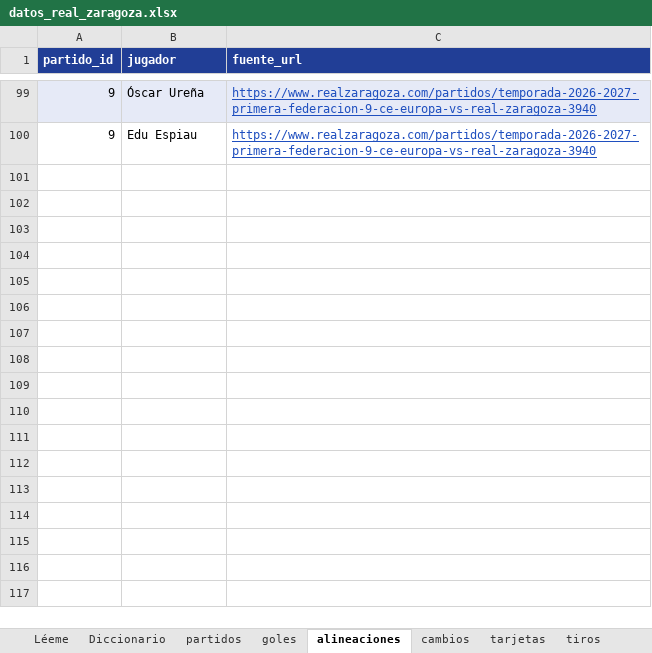
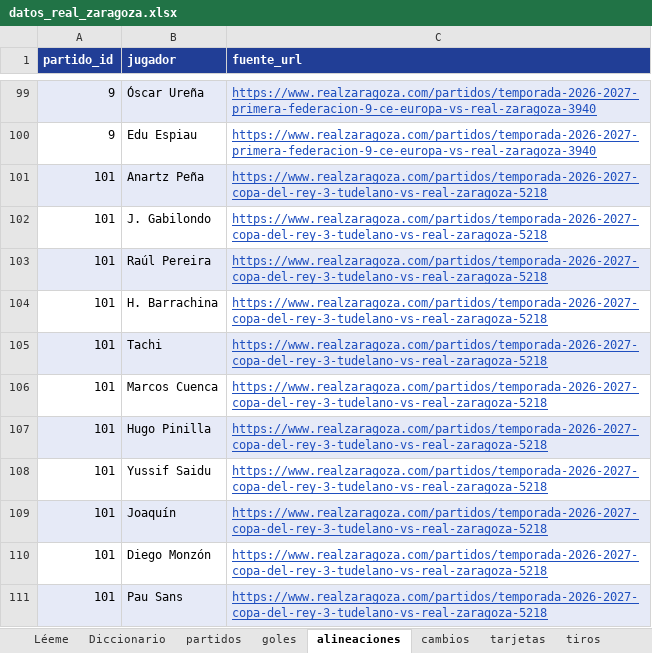
Before and after one commit to lineadepase/lineadepase.github.io, an Excel workbook: analisis/real-zaragoza/datos/tablas/datos_real_zaragoza.xlsx, sheet alineaciones, drawn as a sheet; only a part is shown, gaps mark what is left out; values as stored, in another font and other column widths than the file's, no borders; the diff names each change by its address in the sheet, - before the commit and + after, or states it on an @@ line.

```diff
--- a/analisis/real-zaragoza/datos/tablas/datos_real_zaragoza.xlsx (sheet alineaciones)
+++ b/analisis/real-zaragoza/datos/tablas/datos_real_zaragoza.xlsx (sheet alineaciones)
+row 101: 101 | Anartz Peña | https://www.realzaragoza.com/partidos/temporada-2026-2027-copa-del-rey-3-tudelano-vs-real-zaragoza-5218
+row 102: 101 | J. Gabilondo | https://www.realzaragoza.com/partidos/temporada-2026-2027-copa-del-rey-3-tudelano-vs-real-zaragoza-5218
+row 103: 101 | Raúl Pereira | https://www.realzaragoza.com/partidos/temporada-2026-2027-copa-del-rey-3-tudelano-vs-real-zaragoza-5218
+row 104: 101 | H. Barrachina | https://www.realzaragoza.com/partidos/temporada-2026-2027-copa-del-rey-3-tudelano-vs-real-zaragoza-5218
+row 105: 101 | Tachi | https://www.realzaragoza.com/partidos/temporada-2026-2027-copa-del-rey-3-tudelano-vs-real-zaragoza-5218
+row 106: 101 | Marcos Cuenca | https://www.realzaragoza.com/partidos/temporada-2026-2027-copa-del-rey-3-tudelano-vs-real-zaragoza-5218
+row 107: 101 | Hugo Pinilla | https://www.realzaragoza.com/partidos/temporada-2026-2027-copa-del-rey-3-tudelano-vs-real-zaragoza-5218
+row 108: 101 | Yussif Saidu | https://www.realzaragoza.com/partidos/temporada-2026-2027-copa-del-rey-3-tudelano-vs-real-zaragoza-5218
+row 109: 101 | Joaquín | https://www.realzaragoza.com/partidos/temporada-2026-2027-copa-del-rey-3-tudelano-vs-real-zaragoza-5218
+row 110: 101 | Diego Monzón | https://www.realzaragoza.com/partidos/temporada-2026-2027-copa-del-rey-3-tudelano-vs-real-zaragoza-5218
+row 111: 101 | Pau Sans | https://www.realzaragoza.com/partidos/temporada-2026-2027-copa-del-rey-3-tudelano-vs-real-zaragoza-5218
```
Also changed, not shown: sheet goles, sheet incidencias, sheet cambios, sheet partidos, sheet partidos_rivales, sheet Léeme, 22 other files.
